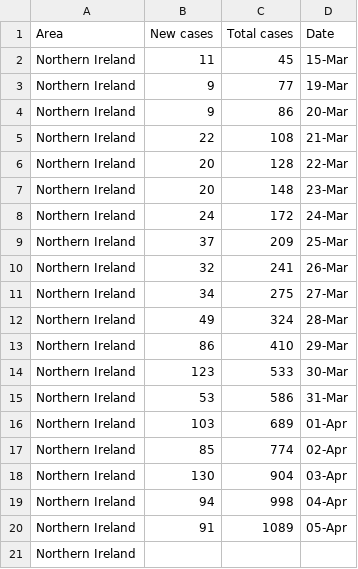
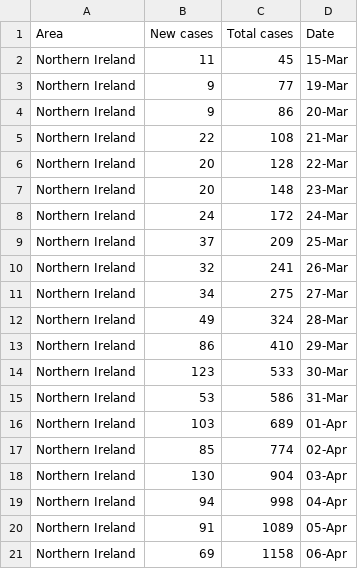
Before and after one commit to henryjameslau/covid-cases-by-ua, a CSV file: Northern ireland.csv, drawn as a sheet.

```diff
--- a/Northern ireland.csv
+++ b/Northern ireland.csv
@@ -20,2 +20,2 @@ Northern Ireland,94,998,04-Apr
 Northern Ireland,91,1089,05-Apr
-Northern Ireland,,,
+Northern Ireland,69,1158,06-Apr
```
Also changed, not shown: 5 other files.
